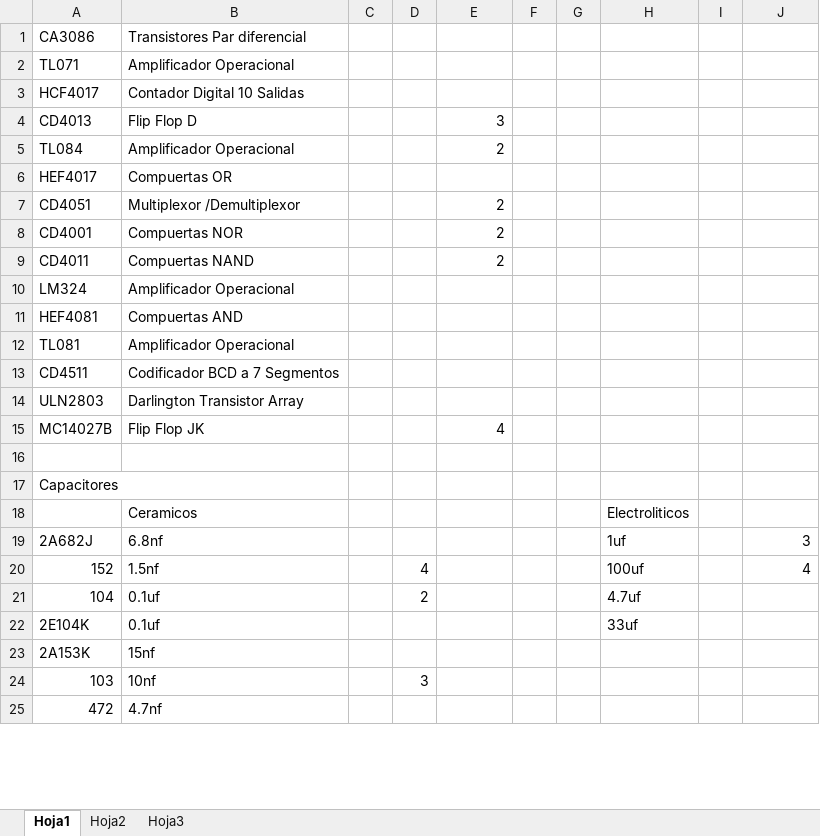
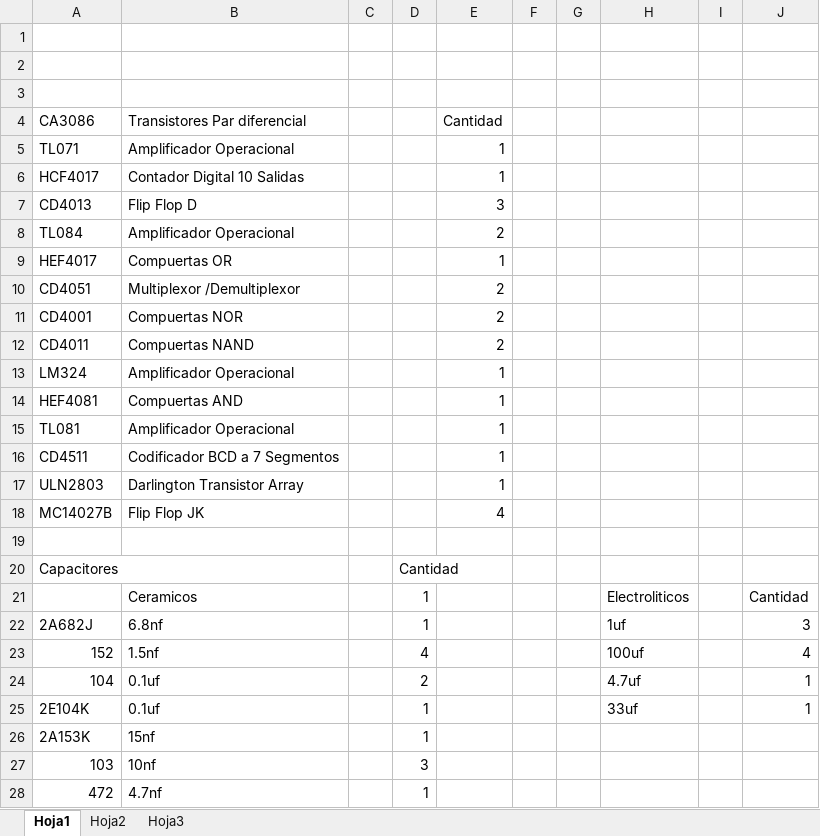
Before and after one commit to Burin95Arturo/UTN_Arturo, an Excel workbook: Componentes Disponibles/Stock Arturo Integrados.xlsx, sheet Hoja1, drawn as a sheet; only a part is shown; values as stored, in another font and other column widths than the file's, no borders; addresses are those after the commit; the diff covers the shown part only; the diff names each change by its address in the sheet, - before the commit and + after, or states it on an @@ line.

Commit message:
Se actualizo la lista de componentes

```diff
--- a/Componentes Disponibles/Stock Arturo Integrados.xlsx (sheet Hoja1)
+++ b/Componentes Disponibles/Stock Arturo Integrados.xlsx (sheet Hoja1)
+row 1: (empty)
+row 2: (empty)
+row 3: (empty)
-E4: (empty)
+E4: Cantidad
-E5:E6 (Cantidad): (empty)
+E5:E6 (Cantidad): 1
-E9 (Cantidad): (empty)
+E9 (Cantidad): 1
-E13:E17 (Cantidad): (empty)
+E13:E17 (Cantidad): 1
-D20: (empty)
+D20: Cantidad
-D21:D22: (empty)
+D21:D22: 1
-J21: (empty)
+J21: Cantidad
-J24:J25: (empty)
+J24:J25: 1
-D25:D26: (empty)
+D25:D26: 1
-D28: (empty)
+D28: 1
```
Also changed, not shown: 7 edited cells elsewhere in this sheet.
